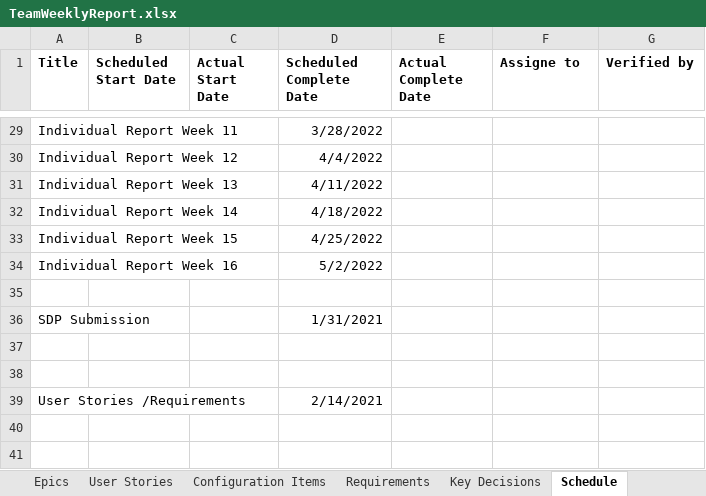
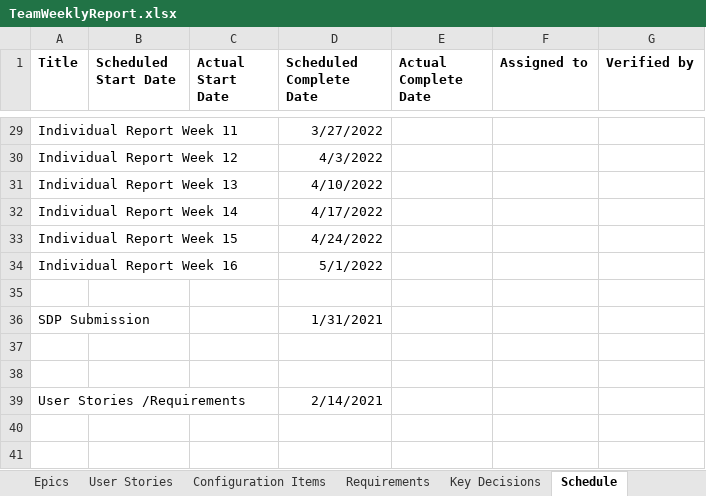
Before and after one commit to SamuelBMorris41899/CS-499, an Excel workbook: TeamWeeklyReport.xlsx, sheet Schedule, drawn as a sheet; only a part is shown, gaps mark what is left out; values as stored, in another font and other column widths than the file's, no borders; the diff covers the shown part only; the diff names each change by its address in the sheet, - before the commit and + after, or states it on an @@ line.

```diff
--- a/TeamWeeklyReport.xlsx (sheet Schedule)
+++ b/TeamWeeklyReport.xlsx (sheet Schedule)
-F1: Assigne to
+F1: Assigned to
-D29 (Scheduled Complete Date): 3/28/2022
+D29 (Scheduled Complete Date): 3/27/2022
-D30 (Scheduled Complete Date): 4/4/2022
+D30 (Scheduled Complete Date): 4/3/2022
-D31 (Scheduled Complete Date): 4/11/2022
+D31 (Scheduled Complete Date): 4/10/2022
-D32 (Scheduled Complete Date): 4/18/2022
+D32 (Scheduled Complete Date): 4/17/2022
-D33 (Scheduled Complete Date): 4/25/2022
+D33 (Scheduled Complete Date): 4/24/2022
-D34 (Scheduled Complete Date): 5/2/2022
+D34 (Scheduled Complete Date): 5/1/2022
```
Also changed, not shown: 32 edited cells elsewhere in this sheet, sheet Action Items, sheet Meetings, sheet Members List, 6 other files.
